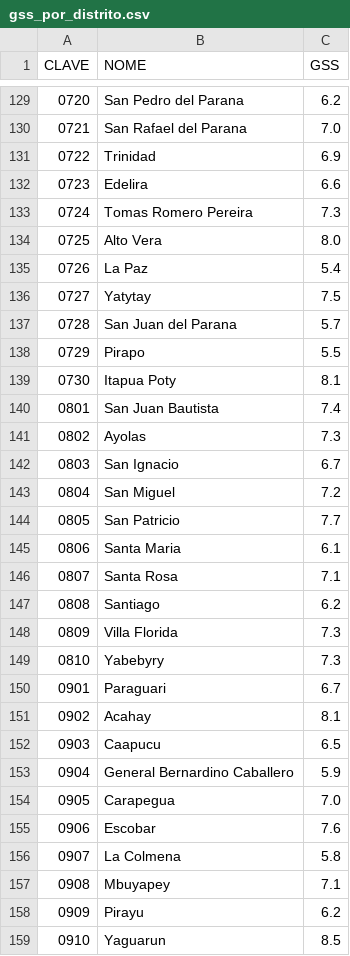
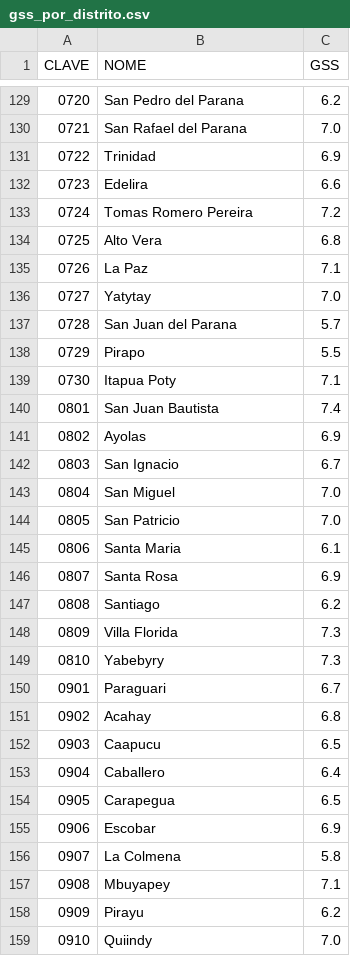
Before and after one commit to rodrigobprado/realocacao-paraguay, a CSV file: gss_por_distrito.csv, drawn as a sheet; only a part is shown, gaps mark what is left out; the diff covers the shown part only.

```diff
--- a/gss_por_distrito.csv
+++ b/gss_por_distrito.csv
@@ -132,16 +132,16 @@ CLAVE,NOME,GSS
 0723,Edelira,6.6
-0724,Tomas Romero Pereira,7.3
-0725,Alto Vera,8.0
-0726,La Paz,5.4
-0727,Yatytay,7.5
+0724,Tomas Romero Pereira,7.2
+0725,Alto Vera,6.8
+0726,La Paz,7.1
+0727,Yatytay,7.0
 0728,San Juan del Parana,5.7
 0729,Pirapo,5.5
-0730,Itapua Poty,8.1
+0730,Itapua Poty,7.1
 0801,San Juan Bautista,7.4
-0802,Ayolas,7.3
+0802,Ayolas,6.9
 0803,San Ignacio,6.7
-0804,San Miguel,7.2
-0805,San Patricio,7.7
+0804,San Miguel,7.0
+0805,San Patricio,7.0
 0806,Santa Maria,6.1
-0807,Santa Rosa,7.1
+0807,Santa Rosa,6.9
 0808,Santiago,6.2
@@ -150,7 +150,7 @@ CLAVE,NOME,GSS
 0901,Paraguari,6.7
-0902,Acahay,8.1
+0902,Acahay,6.8
 0903,Caapucu,6.5
-0904,General Bernardino Caballero,5.9
-0905,Carapegua,7.0
-0906,Escobar,7.6
+0904,Caballero,6.4
+0905,Carapegua,6.5
+0906,Escobar,6.9
 0907,La Colmena,5.8
@@ -158,2 +158,2 @@ CLAVE,NOME,GSS
 0909,Pirayu,6.2
-0910,Yaguarun,8.5
+0910,Quiindy,7.0
```
Also changed, not shown: 60 edited cells elsewhere in this file, 9 other files.
